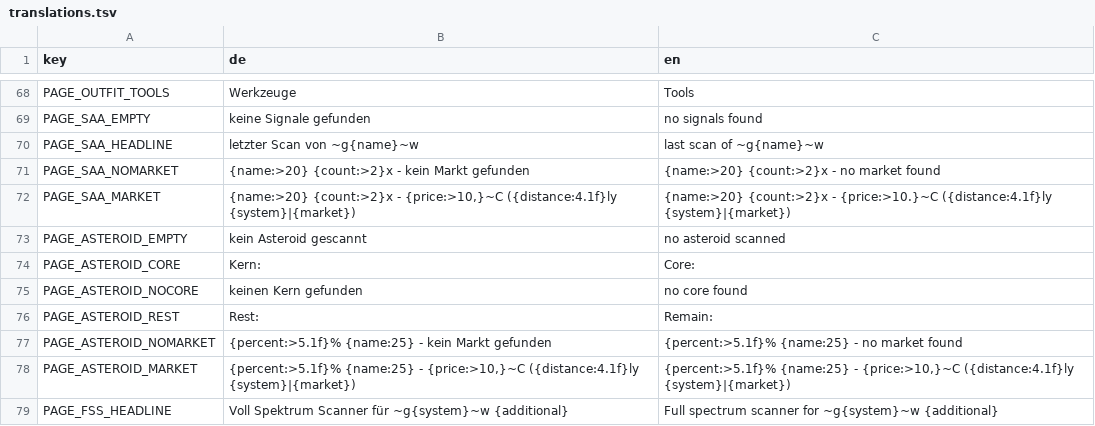
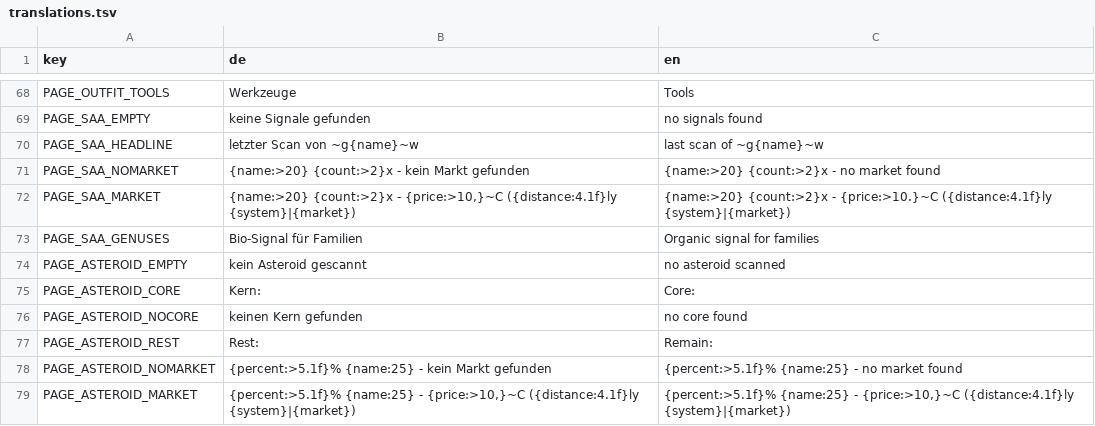
Before and after one commit to mogel77/esa.os, a TSV file: resources/translations.tsv, drawn as a sheet; only a part is shown, gaps mark what is left out; the shorter side is filled out with more unchanged rows; the diff names each change by its address in the sheet, - before the commit and + after, or states it on an @@ line.

```diff
--- a/resources/translations.tsv
+++ b/resources/translations.tsv
+row 73: PAGE_SAA_GENUSES | Bio-Signal für Familien | Organic signal for families
```
Also changed, not shown: 2 other files.
